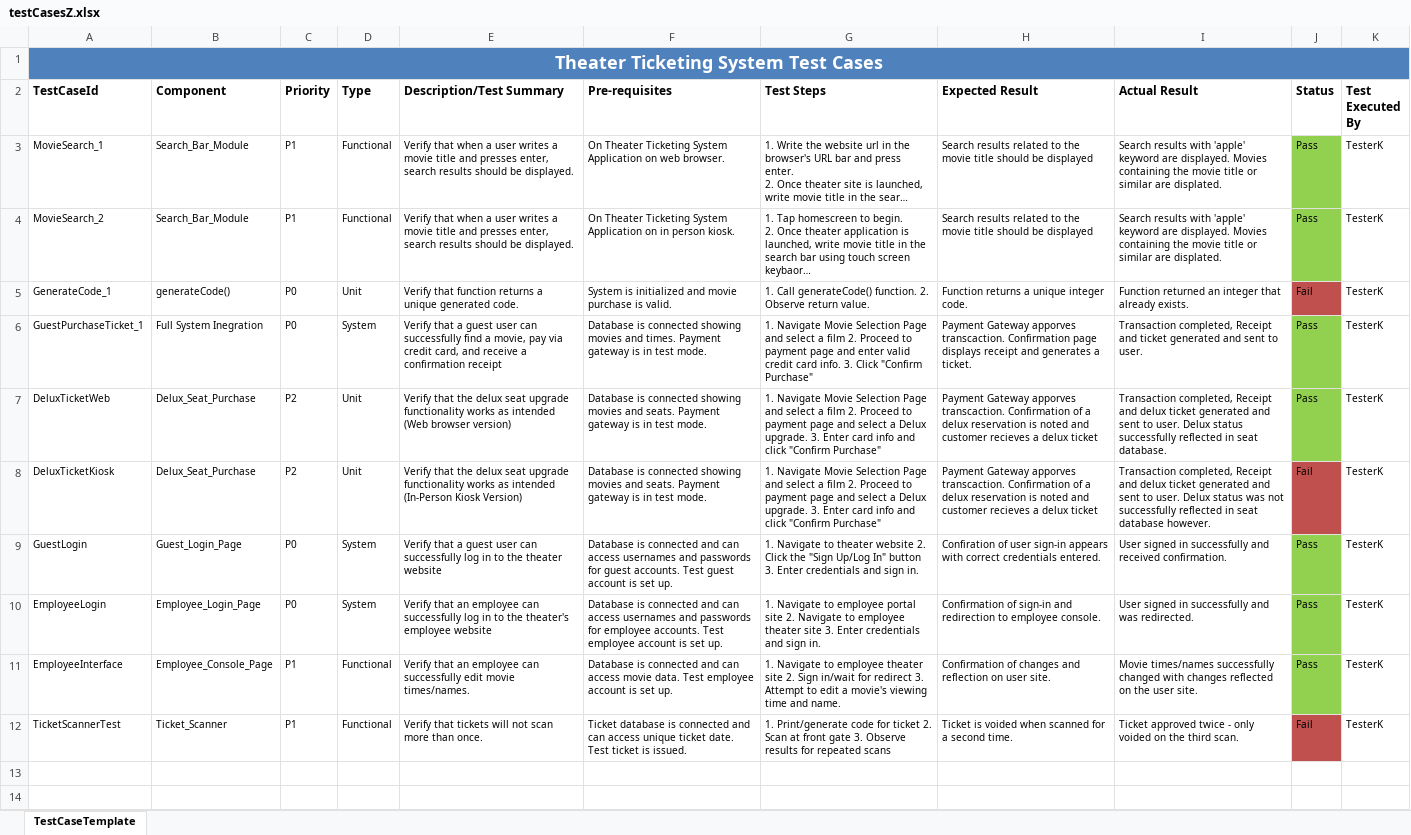
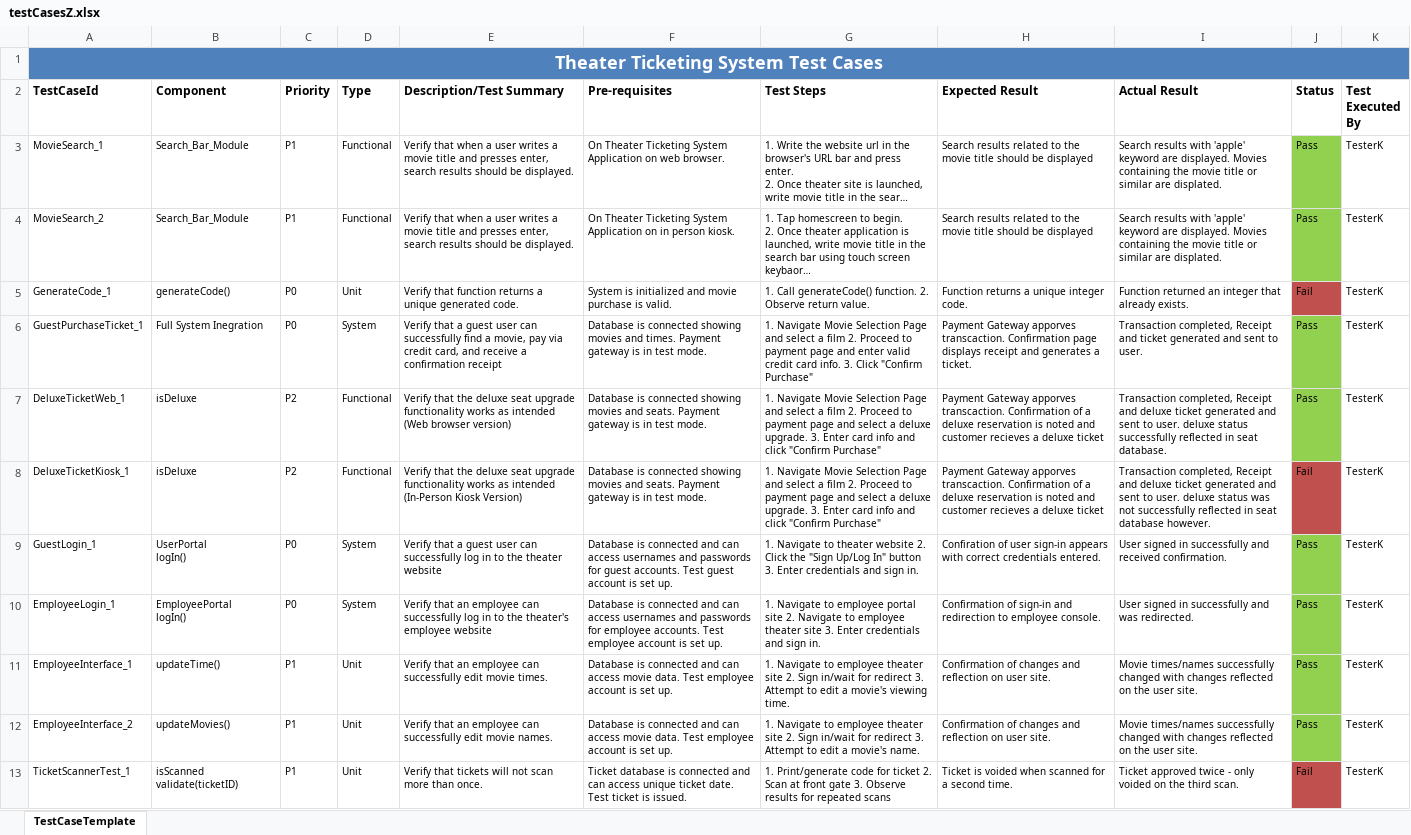
Before and after one commit to JamjellyCT/Theater-Ticketing-System, an Excel workbook: testCasesZ.xlsx, sheet TestCaseTemplate, drawn as a sheet; long unchanged cells end in …; values as stored, in another font and other column widths than the file's, no borders; addresses are those after the commit; ↵ is a line break in a cell; the diff names each change by its address in the sheet, - before the commit and + after, or states it on an @@ line.

Commit message:
Add files via upload

```diff
--- a/testCasesZ.xlsx (sheet TestCaseTemplate)
+++ b/testCasesZ.xlsx (sheet TestCaseTemplate)
-A7 (TestCaseId): DeluxTicketWeb
+A7 (TestCaseId): DeluxeTicketWeb_1
-B7:B8 (Component): Delux_Seat_Purchase
+B7:B8 (Component): isDeluxe
-D7:D8 (Type): Unit
+D7:D8 (Type): Functional
-E7 (Description/Test Summary): …that the delux seat upgrade…
+E7 (Description/Test Summary): …that the deluxe seat upgrade…
-G7:G8 (Test Steps): …select a Delux upgrade. 3.…
+G7:G8 (Test Steps): …select a deluxe upgrade. 3.…
-H7:H8 (Expected Result): …of a delux reservation is noted and customer recieves a delux ticket
+H7:H8 (Expected Result): …of a deluxe reservation is noted and customer recieves a deluxe ticket
-I7 (Actual Result): …Receipt and delux ticket generated and sent to user. Delux status successfully…
+I7 (Actual Result): …Receipt and deluxe ticket generated and sent to user. deluxe status successfully…
-A8 (TestCaseId): DeluxTicketKiosk
+A8 (TestCaseId): DeluxeTicketKiosk_1
-E8 (Description/Test Summary): …that the delux seat upgrade…
+E8 (Description/Test Summary): …that the deluxe seat upgrade…
-I8 (Actual Result): …Receipt and delux ticket generated and sent to user. Delux status was…
+I8 (Actual Result): …Receipt and deluxe ticket generated and sent to user. deluxe status was…
-A9 (TestCaseId): GuestLogin
+A9 (TestCaseId): GuestLogin_1
-B9 (Component): Guest_Login_Page
+B9 (Component): UserPortal ↵ logIn()
-A10 (TestCaseId): EmployeeLogin
+A10 (TestCaseId): EmployeeLogin_1
-B10 (Component): Employee_Login_Page
+B10 (Component): EmployeePortal ↵ logIn()
+row 11: EmployeeInterface_1 | updateTime() | P1 | Unit | Verify that an employee can successfully edit movie times. | Database is connected and can access movie data. Test employee account is set up. | 1. Navigate to employee theater site 2. Sign in/wait for redirect 3. Attempt to edit a movie's viewing time. | Confirmation of changes and reflection on user site. | Movie times/names successfully changed with changes reflected on the user site. | Pass | TesterK
-A12 (TestCaseId): EmployeeInterface
+A12 (TestCaseId): EmployeeInterface_2
-B12 (Component): Employee_Console_Page
+B12 (Component): updateMovies()
-D12:D13 (Type): Functional
+D12:D13 (Type): Unit
-E12 (Description/Test Summary): …edit movie times/names.
+E12 (Description/Test Summary): …edit movie names.
-G12 (Test Steps): …a movie's viewing time and name.
+G12 (Test Steps): …a movie's name.
-A13 (TestCaseId): TicketScannerTest
+A13 (TestCaseId): TicketScannerTest_1
-B13 (Component): Ticket_Scanner
+B13 (Component): isScanned ↵ validate(ticketID)
```
